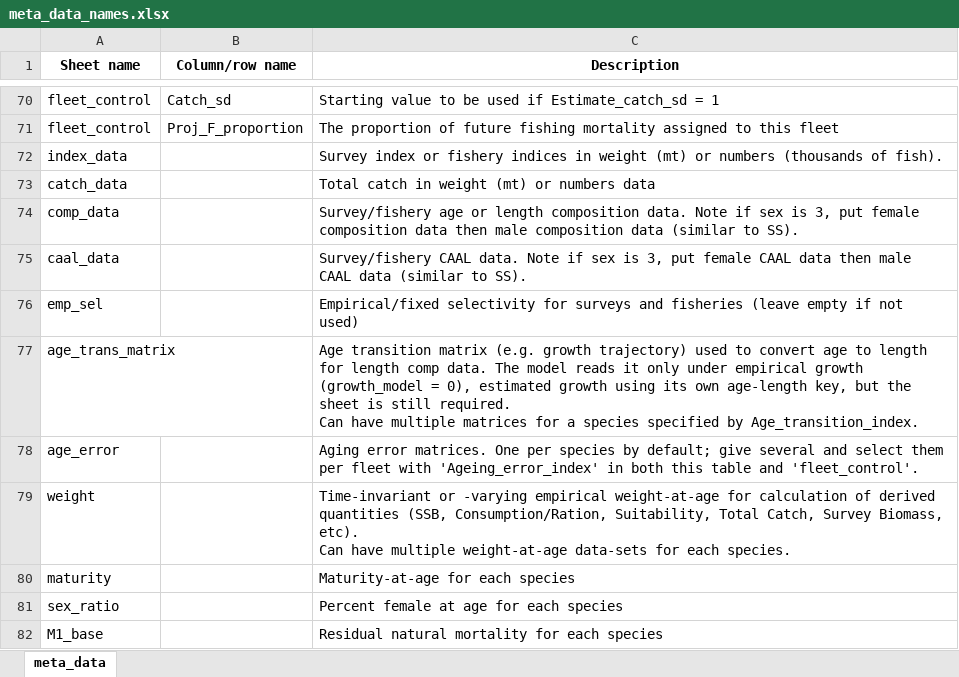
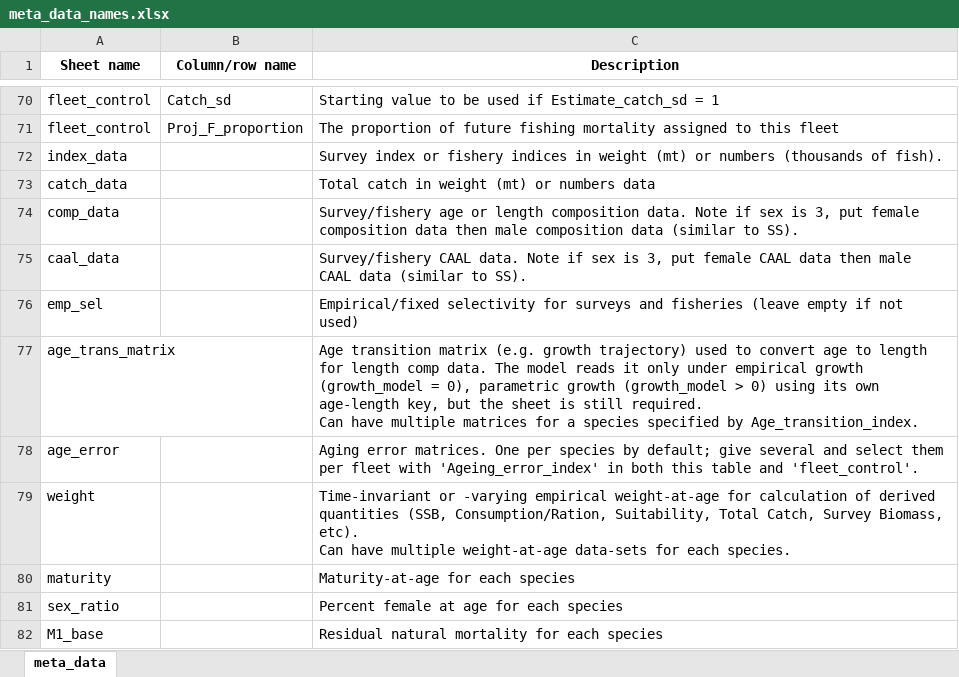
Before and after one commit to afsc-assessments/Rceattle, an Excel workbook: inst/extdata/meta_data_names.xlsx, sheet meta_data, drawn as a sheet; only a part is shown, gaps mark what is left out; values as stored, in another font and other column widths than the file's, no borders; the diff names each change by its address in the sheet, - before the commit and + after, or states it on an @@ line.

Commit message:
Say parametric growth in the age_trans_matrix help; bump to 5.67.3
The template reads age_trans_matrix only under growth_model == 0
(ceattle.cpp ~3005-3130); any growth_model > 0, estimated or fixed,
uses its own growth_matrix. #312 corrected NEWS 5.66.6 and data_check()
to say so, but not this description, which also feeds the workbook's
meta_data sheet, regenerated here (test-schema-canonical.R pins it).

Bumps to 5.67.3, so #311 releases 5.67.3; the README installs it.

```diff
--- a/inst/extdata/meta_data_names.xlsx (sheet meta_data)
+++ b/inst/extdata/meta_data_names.xlsx (sheet meta_data)
-C77 (Description): …= 0), estimated growth using its…
+C77 (Description): …= 0), parametric growth (growth_model > 0) using its…
```
Also changed, not shown: 6 other files.
